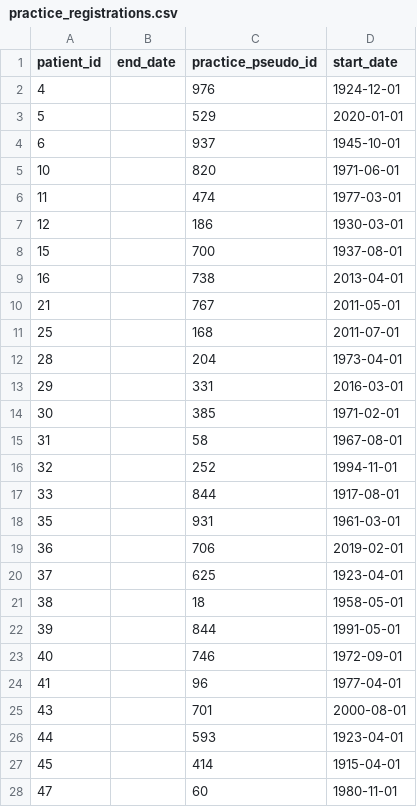
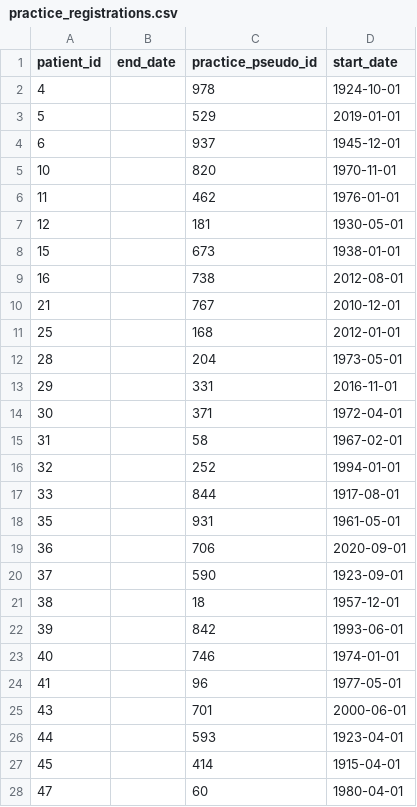
Before and after one commit to opensafely/raw_medicines_short_data_report, a CSV file: dummy_tables/practice_registrations.csv, drawn as a sheet; only a part is shown; the diff covers the shown part only.

```diff
--- a/dummy_tables/practice_registrations.csv
+++ b/dummy_tables/practice_registrations.csv
@@ -1,28 +1,28 @@
 patient_id,end_date,practice_pseudo_id,start_date
-4,,976,1924-12-01
-5,,529,2020-01-01
-6,,937,1945-10-01
-10,,820,1971-06-01
-11,,474,1977-03-01
-12,,186,1930-03-01
-15,,700,1937-08-01
-16,,738,2013-04-01
-21,,767,2011-05-01
-25,,168,2011-07-01
-28,,204,1973-04-01
-29,,331,2016-03-01
-30,,385,1971-02-01
-31,,58,1967-08-01
-32,,252,1994-11-01
+4,,978,1924-10-01
+5,,529,2019-01-01
+6,,937,1945-12-01
+10,,820,1970-11-01
+11,,462,1976-01-01
+12,,181,1930-05-01
+15,,673,1938-01-01
+16,,738,2012-08-01
+21,,767,2010-12-01
+25,,168,2012-01-01
+28,,204,1973-05-01
+29,,331,2016-11-01
+30,,371,1972-04-01
+31,,58,1967-02-01
+32,,252,1994-01-01
 33,,844,1917-08-01
-35,,931,1961-03-01
-36,,706,2019-02-01
-37,,625,1923-04-01
-38,,18,1958-05-01
-39,,844,1991-05-01
-40,,746,1972-09-01
-41,,96,1977-04-01
-43,,701,2000-08-01
+35,,931,1961-05-01
+36,,706,2020-09-01
+37,,590,1923-09-01
+38,,18,1957-12-01
+39,,842,1993-06-01
+40,,746,1974-01-01
+41,,96,1977-05-01
+43,,701,2000-06-01
 44,,593,1923-04-01
 45,,414,1915-04-01
-47,,60,1980-11-01
+47,,60,1980-04-01
```
Also changed, not shown: 25 edited cells elsewhere in this file, dummy_tables/medications_raw.csv, dummy_tables/patients.csv, 6 other files.
